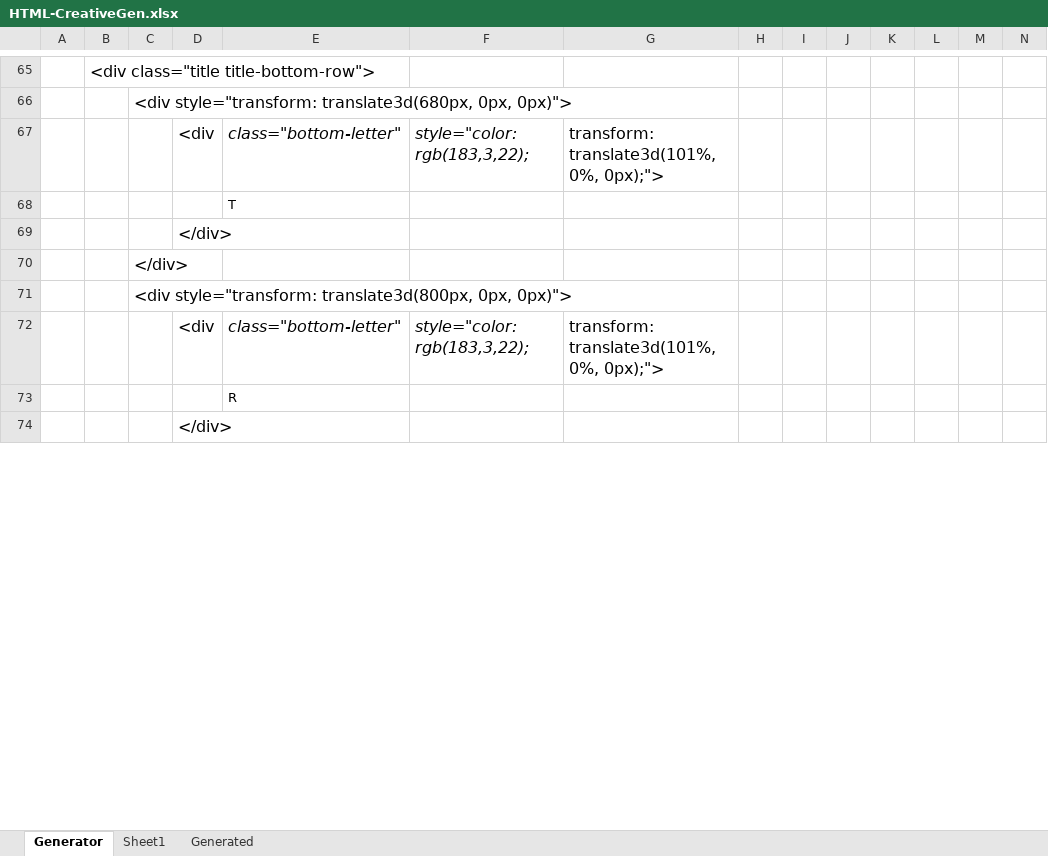
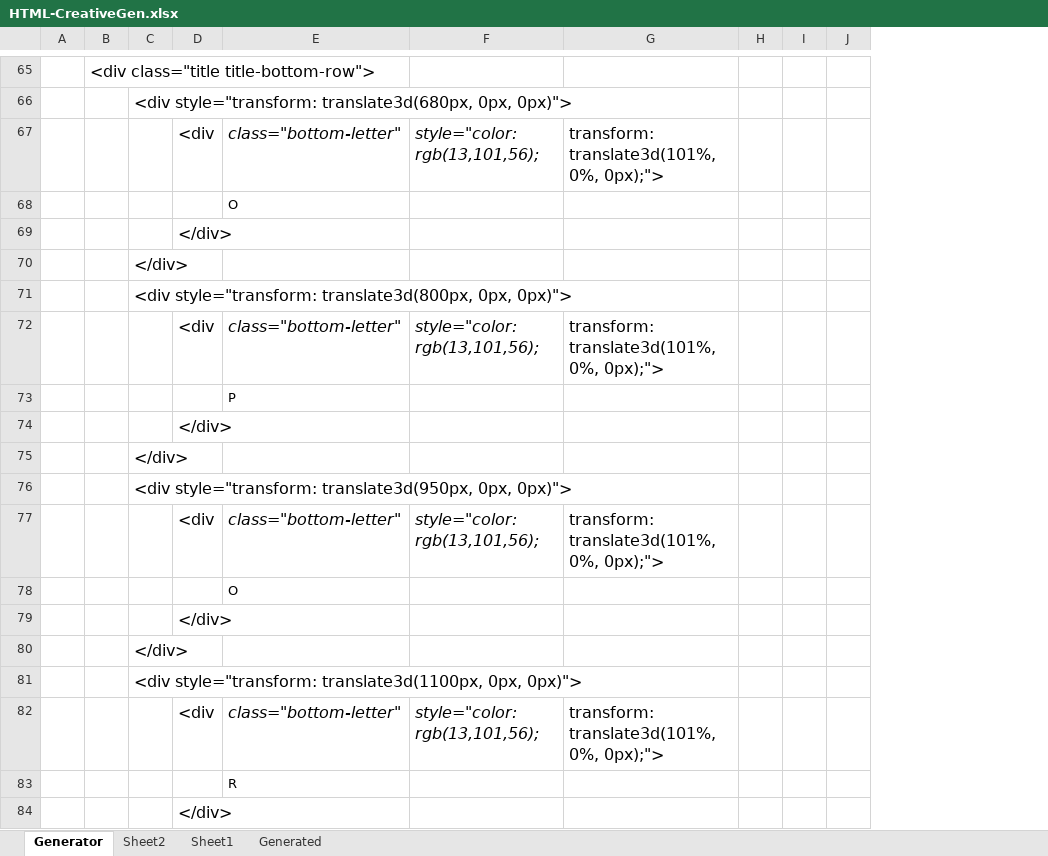
Before and after one commit to Miguel-AngelGarcia/CreativePortfolio, an Excel workbook: HTML-CreativeGen.xlsx, sheet Generator, drawn as a sheet; only a part is shown, gaps mark what is left out; values as stored, in another font and other column widths than the file's, no borders; removed rows and columns are numbered as before the commit, all else as after; the diff covers the shown part only; the diff names each change by its address in the sheet, - before the commit and + after, or states it on an @@ line.

Commit message:
BACKGROUND changes color on image click.

```diff
--- a/HTML-CreativeGen.xlsx (sheet Generator)
+++ b/HTML-CreativeGen.xlsx (sheet Generator)
+sheet tab: Sheet2
-column I, empty
-column J, empty
-column K, empty
-column L, empty
-F67: style="color: rgb(183,3,22);
+F67: style="color: rgb(13,101,56);
-E68: T
+E68: O
-F72: style="color: rgb(183,3,22);
+F72: style="color: rgb(13,101,56);
+row 73:  |  |  |  | P
@@ row 79 moved to row 74: </div> @@
@@ row 80 moved to row 75: </div> @@
+row 76:  |  | <div style="transform: translate3d(950px, 0px, 0px)">
+row 77:  |  |  | <div | class="bottom-letter" | style="color: rgb(13,101,56); | transform: translate3d(101%, 0%, 0px);">
+row 78:  |  |  |  | O
+row 79:  |  |  | </div>
+row 80:  |  | </div>
+row 82:  |  |  | <div | class="bottom-letter" | style="color: rgb(13,101,56); | transform: translate3d(101%, 0%, 0px);">
```
Also changed, not shown: 12 added rows, 13 removed rows, 9 moved rows, 36 edited cells and cell formats elsewhere in this sheet, 6 other files.
